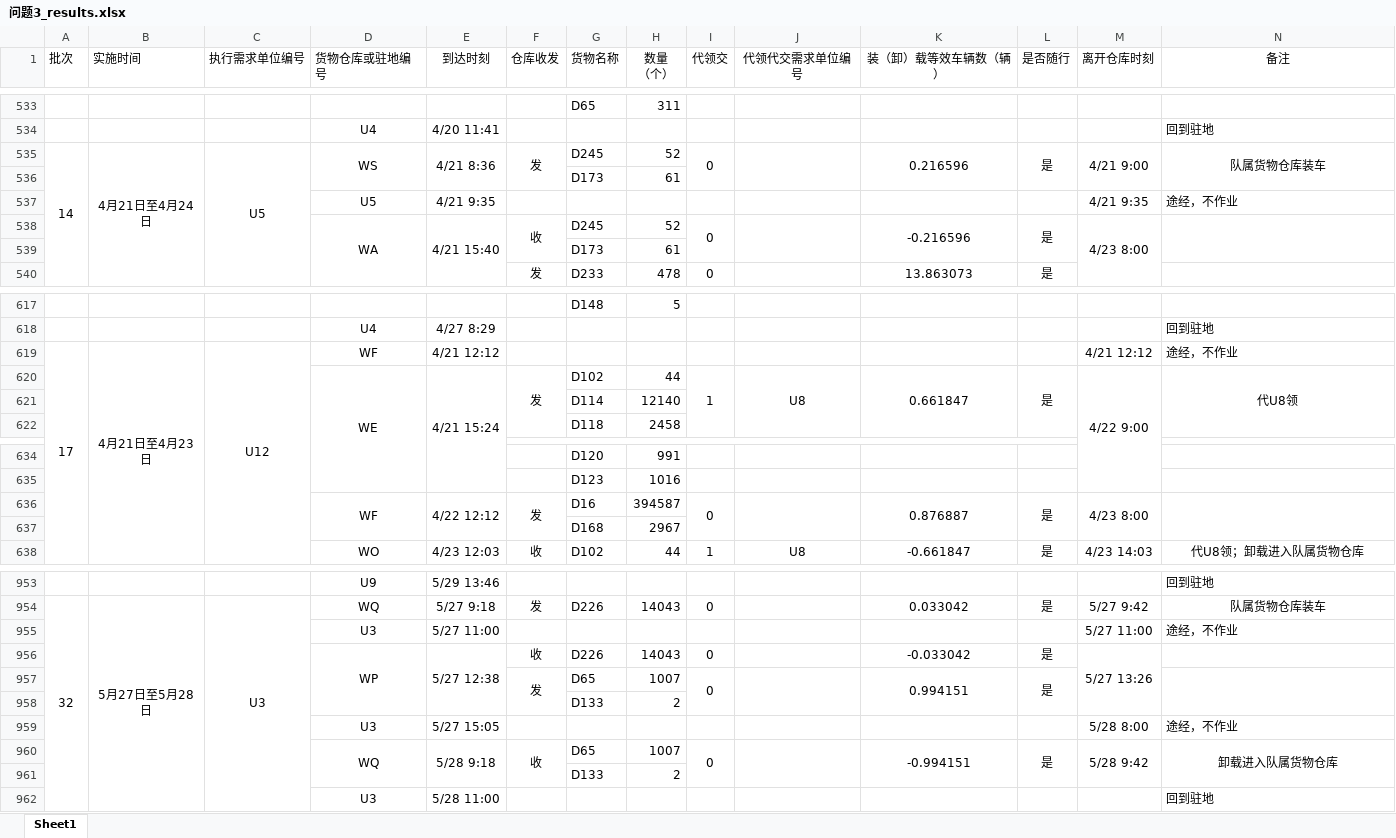
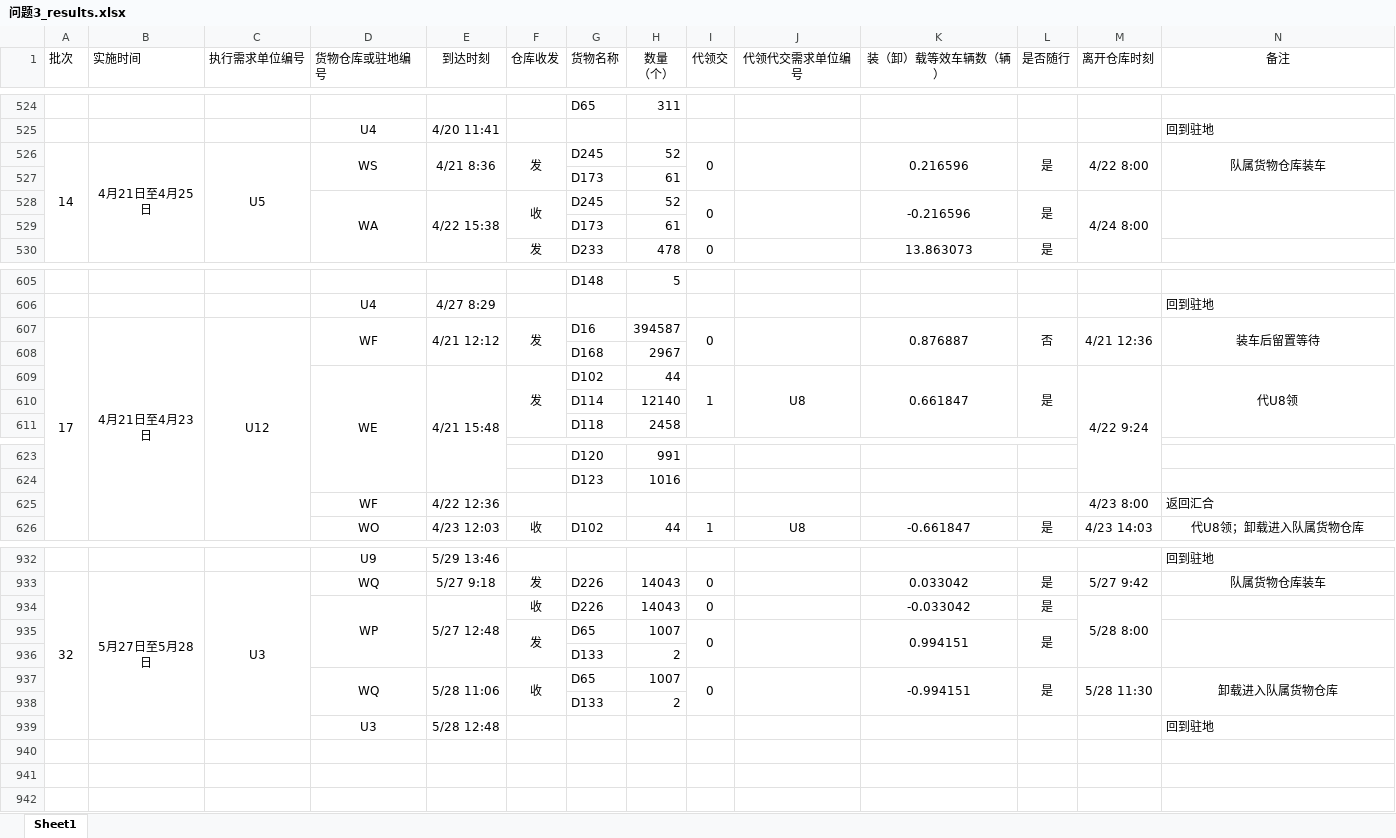
Before and after one commit to wypppp/MathmaticalModeling2026, an Excel workbook: results/F/问题3_results.xlsx, sheet Sheet1, drawn as a sheet; only a part is shown, gaps mark what is left out; values as stored, in another font and other column widths than the file's, no borders; removed rows and columns are numbered as before the commit, all else as after; rows hold the shown columns only; the diff covers the shown part only; the diff names each change by its address in the sheet, - before the commit and + after, or states it on an @@ line.

```diff
--- a/results/F/问题3_results.xlsx (sheet Sheet1)
+++ b/results/F/问题3_results.xlsx (sheet Sheet1)
@@ column A (批次) renumbered between rows 29 and 789 @@
-B526 (实施时间): 4月21日至4月24日
+B526 (实施时间): 4月21日至4月25日
-M526 (离开仓库时刻): 4/21 9:00
+M526 (离开仓库时刻): 4/22 8:00
-row 537:  |  |  | U5 | 4/21 9:35 |  |  |  |  |  |  |  | 4/21 9:35 | 途经，不作业
-E528 (到达时刻): 4/21 15:40
+E528 (到达时刻): 4/22 15:38
-M528 (离开仓库时刻): 4/23 8:00
+M528 (离开仓库时刻): 4/24 8:00
+D607:D608 merged
+E607:E608 merged
-F607 (仓库收发): (empty)
+F607 (仓库收发): 发
+F607:F608 merged
-G607 (货物名称): (empty)
+G607 (货物名称): D16
-H607 (数量 （个）): (empty)
+H607 (数量 （个）): 394587
-I607 (代领交): (empty)
+I607 (代领交): 0
+I607:I608 merged
+J607:J608 merged
-K607 (装（卸）载等效车辆数（辆）): (empty)
+K607 (装（卸）载等效车辆数（辆）): 0.876887
+K607:K608 merged
-L607 (是否随行): (empty)
+L607 (是否随行): 否
+L607:L608 merged
-M607 (离开仓库时刻): 4/21 12:12
+M607 (离开仓库时刻): 4/21 12:36
+M607:M608 merged
-N607 (备注): 途经，不作业
+N607 (备注): 装车后留置等待
-N607 alignment: left
+N607 alignment: center
+N607:N608 merged
@@ row 637 moved to row 608: D168 @@
-E609 (到达时刻): 4/21 15:24
+E609 (到达时刻): 4/21 15:48
-M609 (离开仓库时刻): 4/22 9:00
+M609 (离开仓库时刻): 4/22 9:24
-row 636:  |  |  | WF | 4/22 12:12 | 发 | D16 | 394587 | 0 |  | 0.876887 | 是 | 4/23 8:00
+row 625:  |  |  | WF | 4/22 12:36 |  |  |  |  |  |  |  | 4/23 8:00 | 返回汇合
-row 955:  |  |  | U3 | 5/27 11:00 |  |  |  |  |  |  |  | 5/27 11:00 | 途经，不作业
-E934 (到达时刻): 5/27 12:38
+E934 (到达时刻): 5/27 12:48
-M934 (离开仓库时刻): 5/27 13:26
+M934 (离开仓库时刻): 5/28 8:00
-row 959:  |  |  | U3 | 5/27 15:05 |  |  |  |  |  |  |  | 5/28 8:00 | 途经，不作业
-E937 (到达时刻): 5/28 9:18
+E937 (到达时刻): 5/28 11:06
-M937 (离开仓库时刻): 5/28 9:42
+M937 (离开仓库时刻): 5/28 11:30
-E939 (到达时刻): 5/28 11:00
+E939 (到达时刻): 5/28 12:48
```
Also changed, not shown: 20 removed rows, 59 edited cells and merged cells elsewhere in this sheet, results/F/问题2_results.xlsx, results/F/问题4_results.xlsx, 57 other files.
